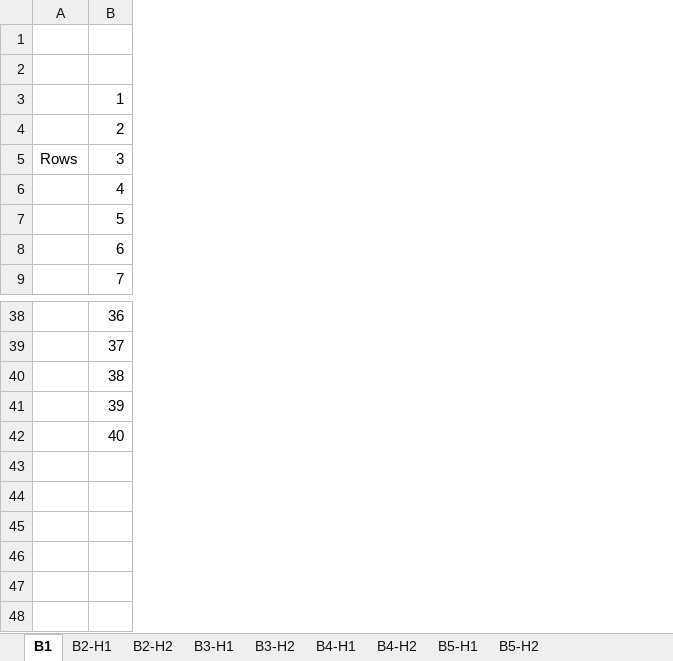
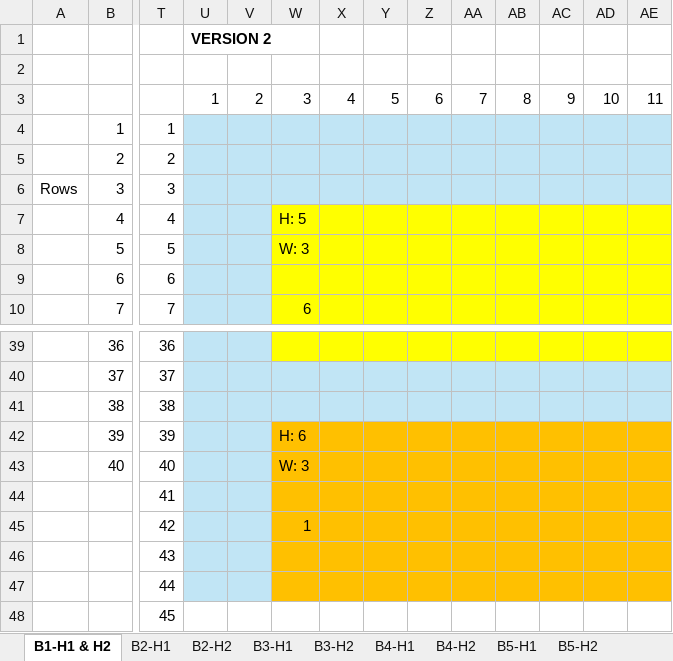
Before and after one commit to aliciawarddev/CSS-Drawings, an Excel workbook: Cityscape Buildings Blueprints.xlsx, sheet B1-H1 & H2, drawn as a sheet; only a part is shown, gaps mark what is left out; values as stored, in another font and other column widths than the file's, no borders; addresses are those after the commit; rows hold the shown columns only; the diff covers the shown part only; the diff names each change by its address in the sheet, - before the commit and + after, or states it on an @@ line.

Commit message:
Adjust the blueprint, html structure, and css styling of B1 Half 1 in order to make it consistent with the other buildings

```diff
--- a/Cityscape Buildings Blueprints.xlsx (sheet B1-H1 & H2)
+++ b/Cityscape Buildings Blueprints.xlsx (sheet B1-H1 & H2)
-sheet tab: B1
+sheet tab: B1-H1 & H2
+column T, rows 4-10: 1 | 2 | 3 | 4 | 5 | 6 | 7; rows 39-43: 36 | 37 | 38 | 39 | 40
+column U, row 3: 1
+column V, row 3: 2
+column W, rows 3-10: 3 |  |  |  | H: 5 | W: 3 |  | 6; rows 42-43: H: 6 | W: 3
+column X, row 3: 4
+column Y, row 3: 5
+column Z, row 3: 6
+column AA, row 3: 7
+column AB, row 3: 8
+column AC, row 3: 9
+column AD, row 3: 10
+column AE, row 3: 11
+row 1:  |  |  | VERSION 2
+row 44:  |  | 41
+row 45:  |  | 42 |  |  | 1
+row 46:  |  | 43
+row 47:  |  | 44
+row 48:  |  | 45
```
Also changed, not shown: 10 added columns elsewhere in this sheet, 3 other files.
